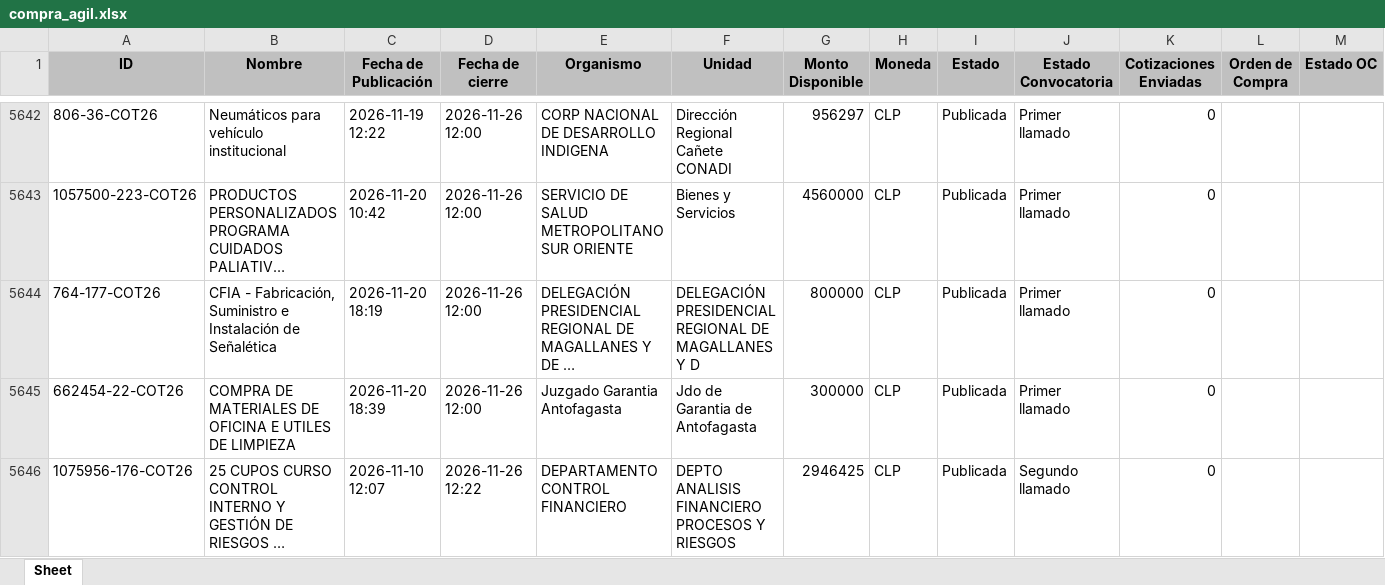
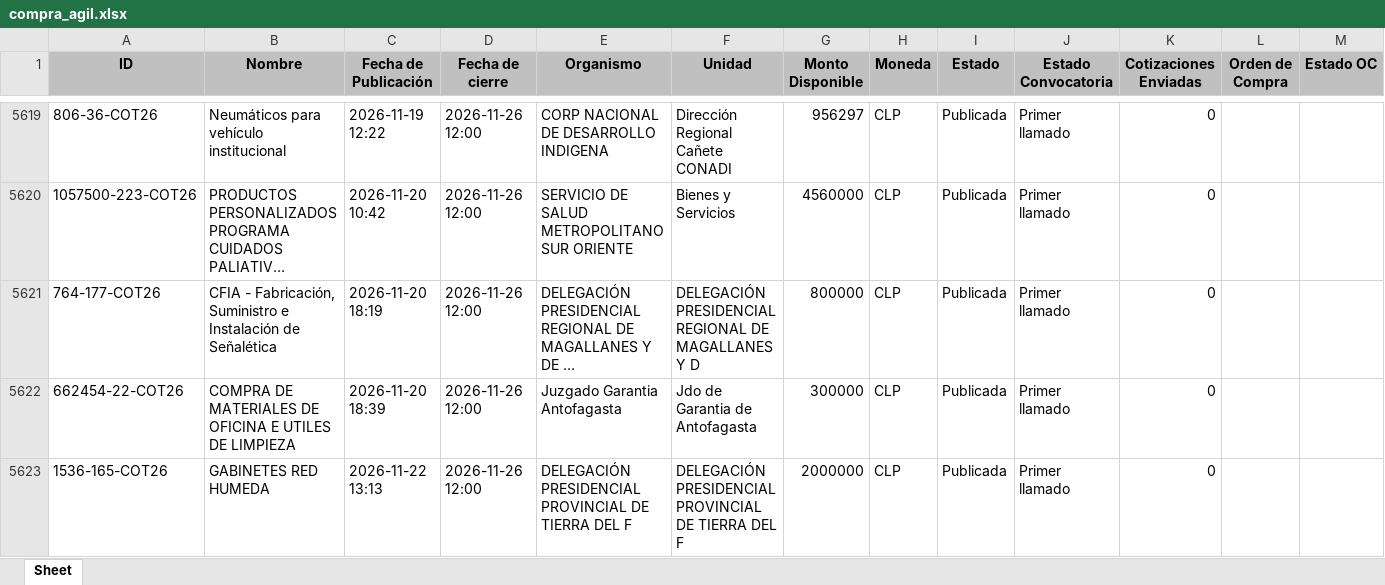
Before and after one commit to solucionesjyyX/mercado-publico-XYZ, an Excel workbook: compra_agil.xlsx, sheet Sheet, drawn as a sheet; only a part is shown, gaps mark what is left out; the shorter side is filled out with more unchanged rows; long unchanged cells end in …; values as stored, in another font and other column widths than the file's, no borders; the diff covers the shown part only; the diff names each change by its address in the sheet, - before the commit and + after, or states it on an @@ line.

```diff
--- a/compra_agil.xlsx (sheet Sheet)
+++ b/compra_agil.xlsx (sheet Sheet)
+row 5623: 1536-165-COT26 | GABINETES RED HUMEDA | 2026-11-22 13:13 | 2026-11-26 12:00 | DELEGACIÓN PRESIDENCIAL PROVINCIAL DE TIERRA DEL F | DELEGACIÓN PRESIDENCIAL PROVINCIAL DE TIERRA DEL F | 2000000 | CLP | Publicada | Primer llamado | 0
```
Also changed, not shown: 6 added rows and 27 removed rows elsewhere in this sheet.
